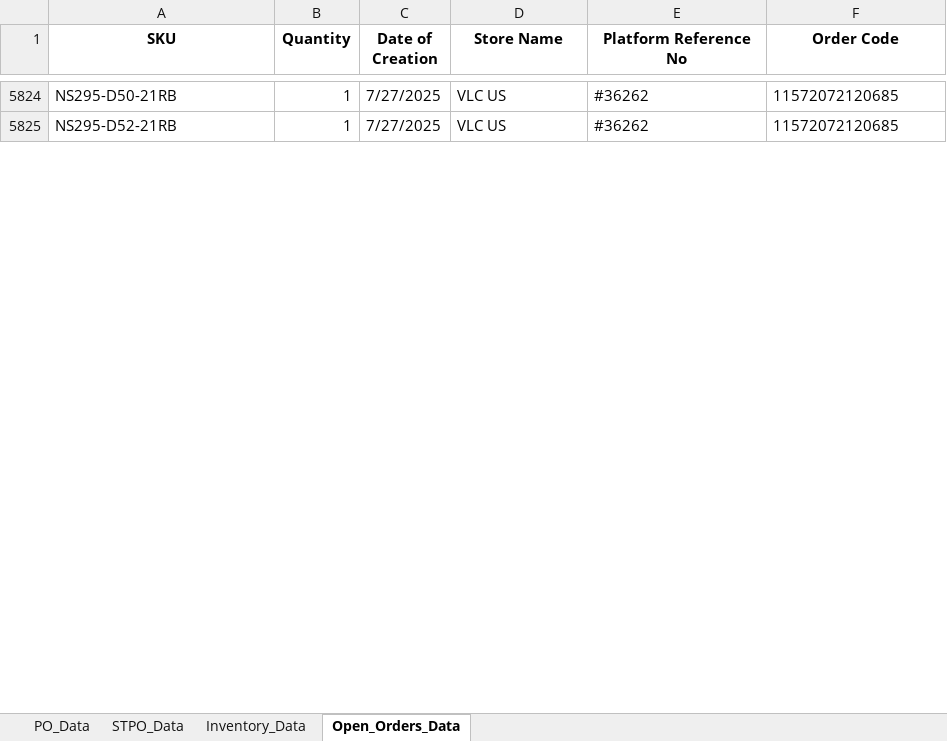
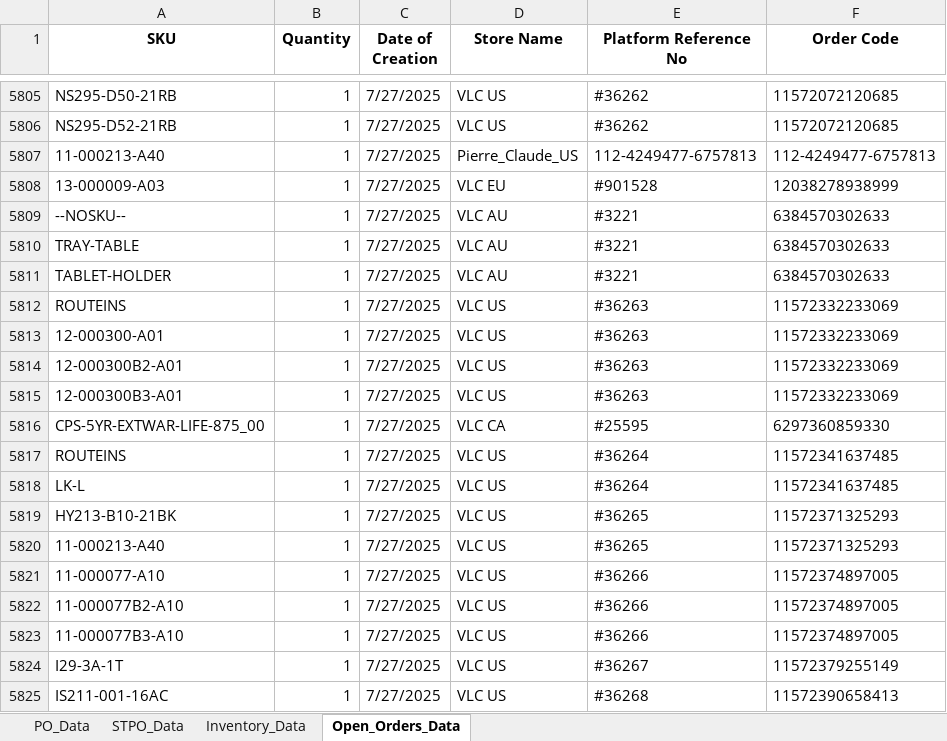
Before and after one commit to tom-valencia/eta-eccang-report, an Excel workbook: eccang_eta_report.xlsx, sheet Open_Orders_Data, drawn as a sheet; only a part is shown, gaps mark what is left out; values as stored, in another font and other column widths than the file's, no borders; the diff covers the shown part only; the diff names each change by its address in the sheet, - before the commit and + after, or states it on an @@ line.

```diff
--- a/eccang_eta_report.xlsx (sheet Open_Orders_Data)
+++ b/eccang_eta_report.xlsx (sheet Open_Orders_Data)
+row 5807: 11-000213-A40 | 1 | 7/27/2025 | Pierre_Claude_US | 112-4249477-6757813 | 112-4249477-6757813
+row 5808: 13-000009-A03 | 1 | 7/27/2025 | VLC EU | #901528 | 12038278938999
+row 5809: --NOSKU-- | 1 | 7/27/2025 | VLC AU | #3221 | 6384570302633
+row 5810: TRAY-TABLE | 1 | 7/27/2025 | VLC AU | #3221 | 6384570302633
+row 5811: TABLET-HOLDER | 1 | 7/27/2025 | VLC AU | #3221 | 6384570302633
+row 5812: ROUTEINS | 1 | 7/27/2025 | VLC US | #36263 | 11572332233069
+row 5813: 12-000300-A01 | 1 | 7/27/2025 | VLC US | #36263 | 11572332233069
+row 5814: 12-000300B2-A01 | 1 | 7/27/2025 | VLC US | #36263 | 11572332233069
+row 5815: 12-000300B3-A01 | 1 | 7/27/2025 | VLC US | #36263 | 11572332233069
+row 5816: CPS-5YR-EXTWAR-LIFE-875_00 | 1 | 7/27/2025 | VLC CA | #25595 | 6297360859330
+row 5817: ROUTEINS | 1 | 7/27/2025 | VLC US | #36264 | 11572341637485
+row 5818: LK-L | 1 | 7/27/2025 | VLC US | #36264 | 11572341637485
+row 5819: HY213-B10-21BK | 1 | 7/27/2025 | VLC US | #36265 | 11572371325293
+row 5820: 11-000213-A40 | 1 | 7/27/2025 | VLC US | #36265 | 11572371325293
+row 5821: 11-000077-A10 | 1 | 7/27/2025 | VLC US | #36266 | 11572374897005
+row 5822: 11-000077B2-A10 | 1 | 7/27/2025 | VLC US | #36266 | 11572374897005
+row 5823: 11-000077B3-A10 | 1 | 7/27/2025 | VLC US | #36266 | 11572374897005
+row 5824: I29-3A-1T | 1 | 7/27/2025 | VLC US | #36267 | 11572379255149
+row 5825: IS211-001-16AC | 1 | 7/27/2025 | VLC US | #36268 | 11572390658413
```
Also changed, not shown: 139 added rows, 25 removed rows and 8 edited cells elsewhere in this sheet, sheet STPO_Data, sheet Inventory_Data.
